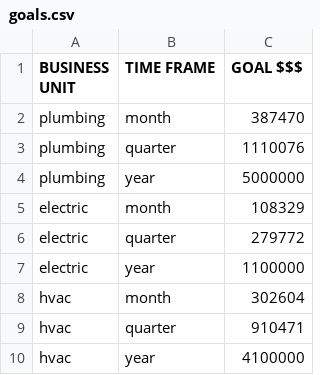
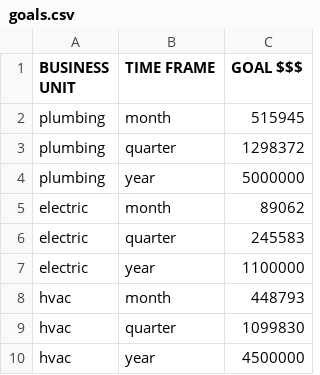
Before and after one commit to johnwayne95/Tiger, a CSV file: goals.csv, drawn as a sheet.

```diff
--- a/goals.csv
+++ b/goals.csv
@@ -1,10 +1,10 @@
 BUSINESS UNIT,TIME FRAME,GOAL $$$
-plumbing,month,387470
-plumbing,quarter,1110076
+plumbing,month,515945
+plumbing,quarter,1298372
 plumbing,year,5000000
-electric,month,108329
-electric,quarter,279772
+electric,month,89062
+electric,quarter,245583
 electric,year,1100000
-hvac,month,302604
-hvac,quarter,910471
-hvac,year,4100000
+hvac,month,448793
+hvac,quarter,1099830
+hvac,year,4500000
```
Also changed, not shown: Techlist.csv, 2 other files.
